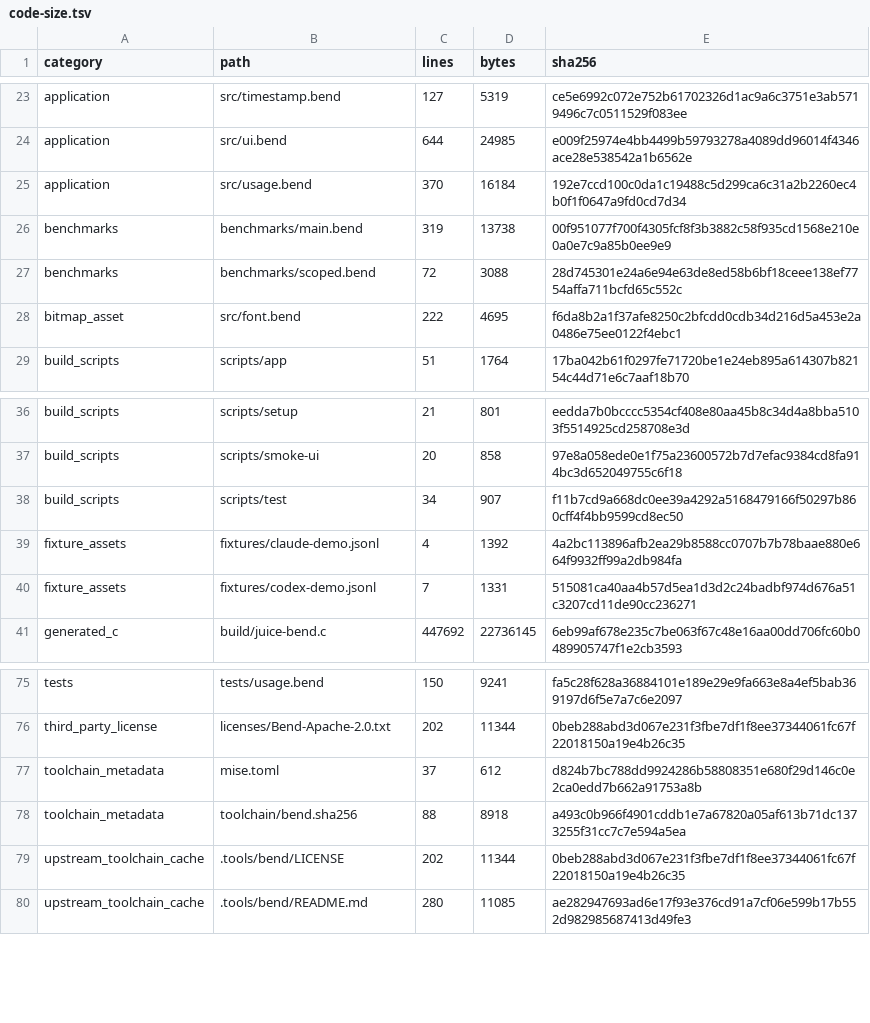
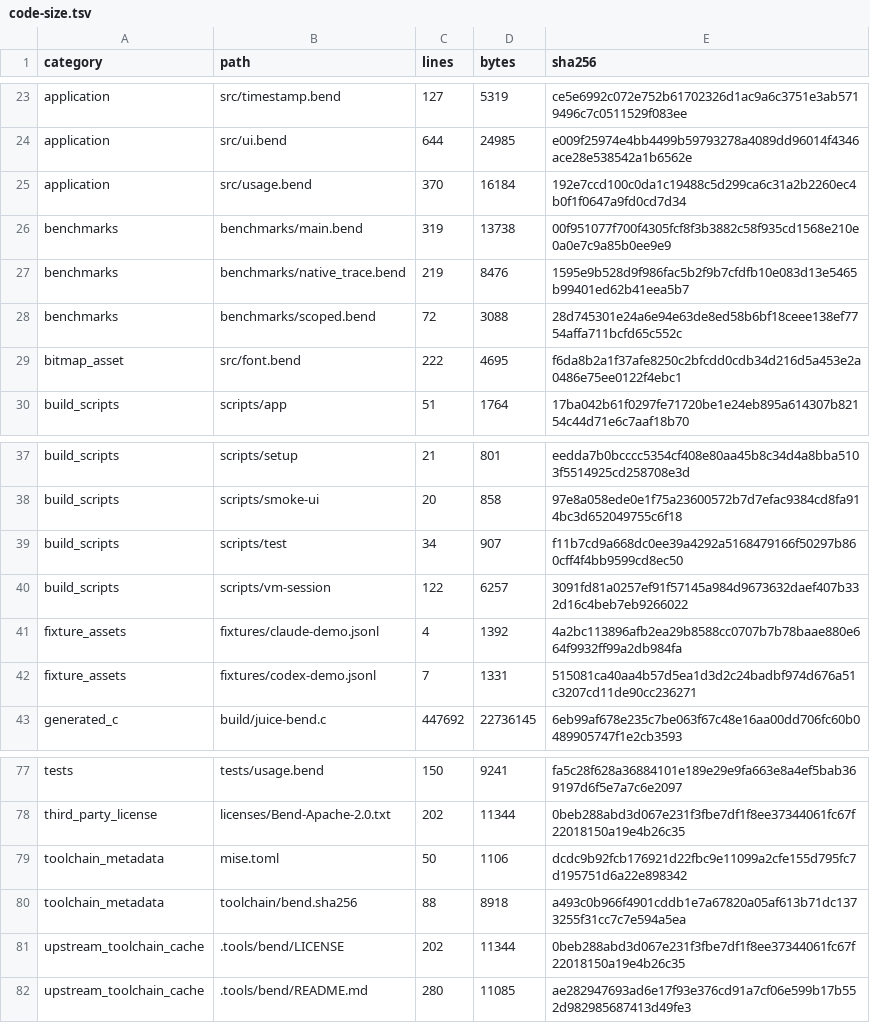
Before and after one commit to tcashel/juice-bend, a TSV file: docs/receipts/code-size.tsv, drawn as a sheet; only a part is shown, gaps mark what is left out.

Commit message:
Verify unlocked native workflow and trace capture responsiveness

```diff
--- a/docs/receipts/code-size.tsv
+++ b/docs/receipts/code-size.tsv
@@ -26,2 +26,3 @@ application	src/usage.bend	370	16184	192e7ccd100c0da1c19488c5d299ca6c31a2b2260ec
 benchmarks	benchmarks/main.bend	319	13738	00f951077f700f4305fcf8f3b3882c58f935cd1568e210e0a0e7c9a85b0ee9e9
+benchmarks	benchmarks/native_trace.bend	219	8476	1595e9b528d9f986fac5b2f9b7cfdfb10e083d13e5465b99401ed62b41eea5b7
 benchmarks	benchmarks/scoped.bend	72	3088	28d745301e24a6e94e63de8ed58b6bf18ceee138ef7754affa711bcfd65c552c
@@ -38,2 +39,3 @@ build_scripts	scripts/smoke-ui	20	858	97e8a058ede0e1f75a23600572b7d7efac9384cd8f
 build_scripts	scripts/test	34	907	f11b7cd9a668dc0ee39a4292a5168479166f50297b860cff4f4bb9599cd8ec50
+build_scripts	scripts/vm-session	122	6257	3091fd81a0257ef91f57145a984d9673632daef407b332d16c4beb7eb9266022
 fixture_assets	fixtures/claude-demo.jsonl	4	1392	4a2bc113896afb2ea29b8588cc0707b7b78baae880e664f9932ff99a2db984fa
@@ -76,3 +78,3 @@ tests	tests/usage.bend	150	9241	fa5c28f628a36884101e189e29e9fa663e8a4ef5bab36919
 third_party_license	licenses/Bend-Apache-2.0.txt	202	11344	0beb288abd3d067e231f3fbe7df1f8ee37344061fc67f22018150a19e4b26c35
-toolchain_metadata	mise.toml	37	612	d824b7bc788dd9924286b58808351e680f29d146c0e2ca0edd7b662a91753a8b
+toolchain_metadata	mise.toml	50	1106	dcdc9b92fcb176921d22fbc9e11099a2cfe155d795fc7d195751d6a22e898342
 toolchain_metadata	toolchain/bend.sha256	88	8918	a493c0b966f4901cddb1e7a67820a05af613b71dc1373255f31cc7c7e594a5ea
```
Also changed, not shown: 11 other files.
